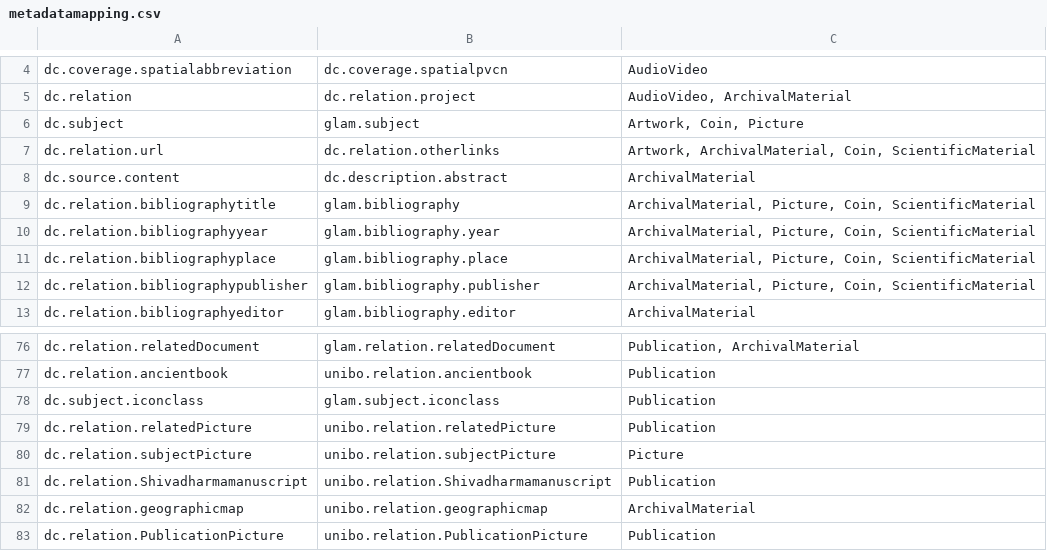
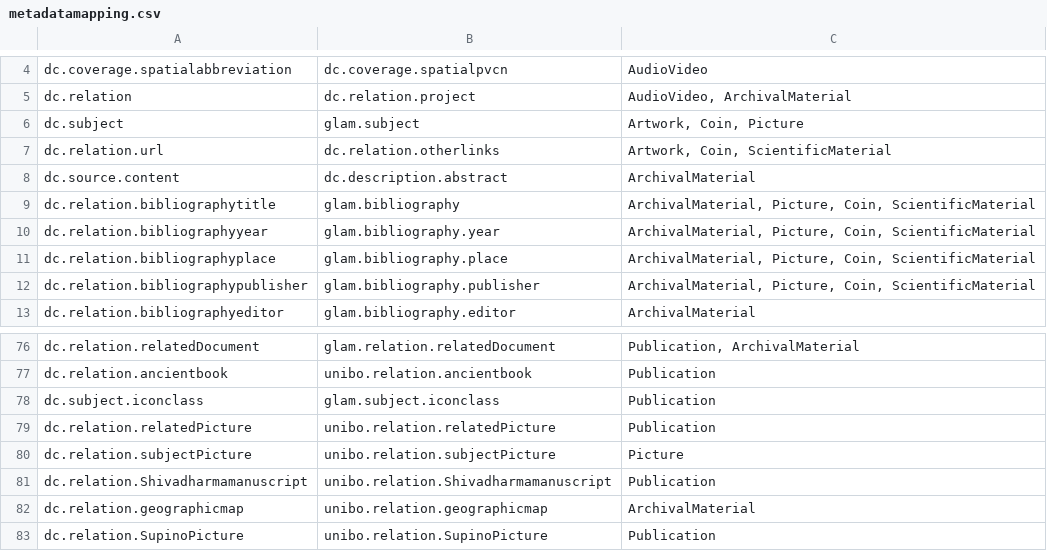
Before and after one commit to 4Science/DSpace, a CSV file: dspace/etc/migration/itemMetadataMigration/metadatamapping.csv, drawn as a sheet; only a part is shown, gaps mark what is left out.

Commit message:
[CST-17169] fix dc.relation.url ArchivalMaterial mapping

```diff
--- a/dspace/etc/migration/itemMetadataMigration/metadatamapping.csv
+++ b/dspace/etc/migration/itemMetadataMigration/metadatamapping.csv
@@ -6,3 +6,3 @@ dc.relation,dc.relation.project,"AudioVideo, ArchivalMaterial"
 dc.subject,glam.subject,"Artwork, Coin, Picture"
-dc.relation.url,dc.relation.otherlinks,"Artwork, ArchivalMaterial, Coin, ScientificMaterial"
+dc.relation.url,dc.relation.otherlinks,"Artwork, Coin, ScientificMaterial"
 dc.source.content,dc.description.abstract,ArchivalMaterial
@@ -82,2 +82,2 @@ dc.relation.Shivadharmamanuscript,unibo.relation.Shivadharmamanuscript,Publicati
 dc.relation.geographicmap,unibo.relation.geographicmap,ArchivalMaterial
-dc.relation.PublicationPicture,unibo.relation.PublicationPicture,Publication
+dc.relation.SupinoPicture,unibo.relation.SupinoPicture,Publication
```
Also changed, not shown: 1 other file.
